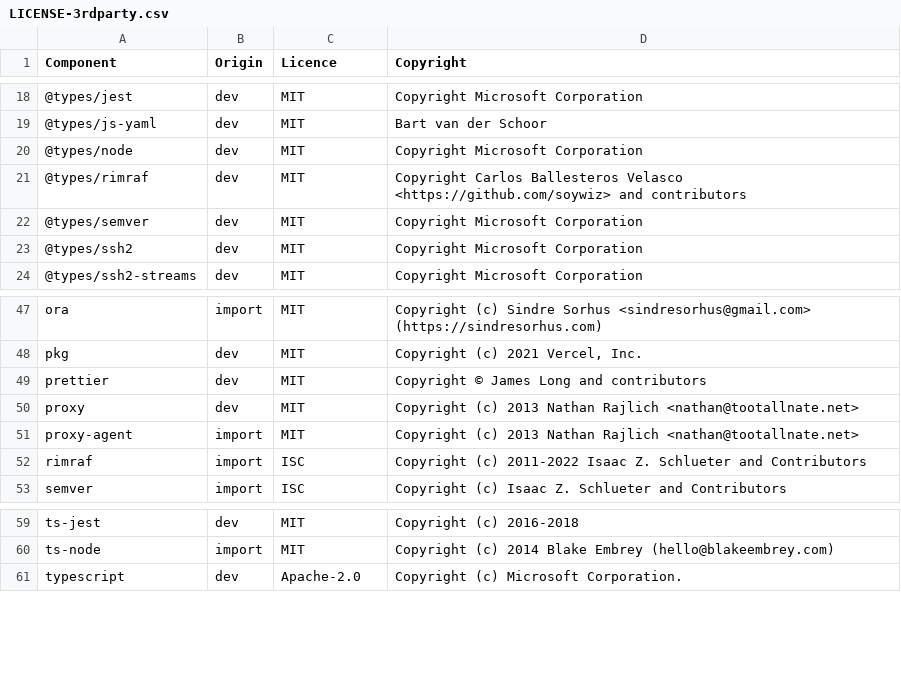
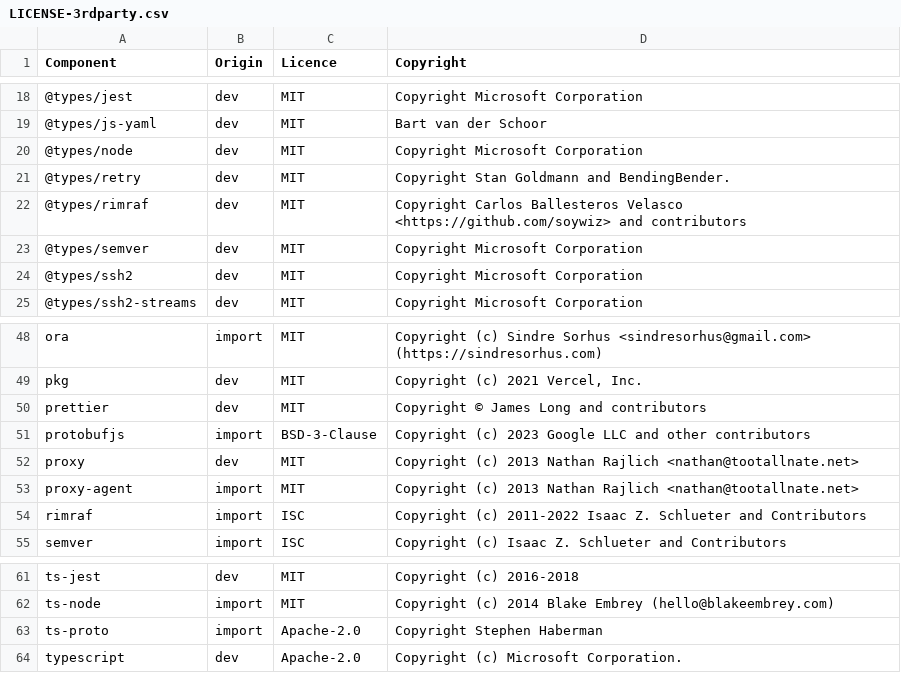
Before and after one commit to DataDog/datadog-ci, a CSV file: LICENSE-3rdparty.csv, drawn as a sheet; only a part is shown, gaps mark what is left out.

```diff
--- a/LICENSE-3rdparty.csv
+++ b/LICENSE-3rdparty.csv
@@ -20,2 +20,3 @@ Component,Origin,Licence,Copyright
 @types/node,dev,MIT,Copyright Microsoft Corporation
+@types/retry,dev,MIT,Copyright Stan Goldmann and BendingBender.
 @types/rimraf,dev,MIT,Copyright Carlos Ballesteros Velasco <https://github.com/soywiz> and contributors
@@ -49,2 +50,3 @@ pkg,dev,MIT,"Copyright (c) 2021 Vercel, Inc."
 prettier,dev,MIT,Copyright © James Long and contributors
+protobufjs,import,BSD-3-Clause,Copyright (c) 2023 Google LLC and other contributors
 proxy,dev,MIT,Copyright (c) 2013 Nathan Rajlich <nathan@tootallnate.net>
@@ -60,2 +62,3 @@ ts-jest,dev,MIT,Copyright (c) 2016-2018
 ts-node,import,MIT,Copyright (c) 2014 Blake Embrey (hello@blakeembrey.com)
+ts-proto,import,Apache-2.0,Copyright Stephen Haberman
 typescript,dev,Apache-2.0,Copyright (c) Microsoft Corporation.
```
Also changed, not shown: 30 other files.
